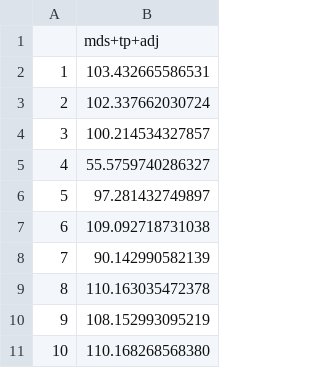
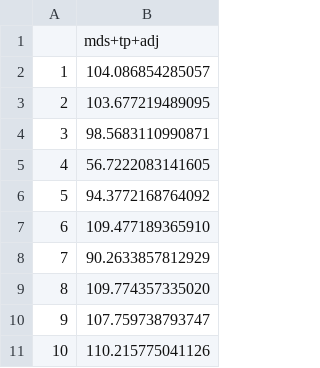
Before and after one commit to dill/phd-smoothing, a CSV file: mds/sim/sim2/wt2-edf-250-0.35.csv, drawn as a sheet.

```diff
--- a/mds/sim/sim2/wt2-edf-250-0.35.csv
+++ b/mds/sim/sim2/wt2-edf-250-0.35.csv
@@ -1,11 +1,11 @@
 "","mds+tp+adj"
-"1",103.432665586531
-"2",102.337662030724
-"3",100.214534327857
-"4",55.5759740286327
-"5",97.281432749897
-"6",109.092718731038
-"7",90.142990582139
-"8",110.163035472378
-"9",108.152993095219
-"10",110.168268568380
+"1",104.086854285057
+"2",103.677219489095
+"3",98.5683110990871
+"4",56.7222083141605
+"5",94.3772168764092
+"6",109.477189365910
+"7",90.2633857812929
+"8",109.774357335020
+"9",107.759738793747
+"10",110.215775041126
```
Also changed, not shown: mds/sim/sim2/wt2-edf-250-0.9.csv, mds/sim/sim2/wt2-edf-250-1.55.csv, 5 other files.
